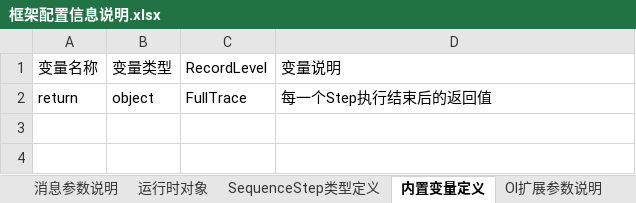
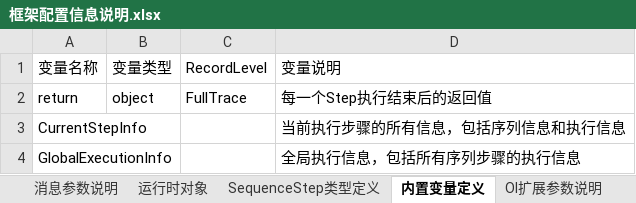
Before and after one commit to hailangge/Testflow, an Excel workbook: doc/框架配置信息说明.xlsx, sheet 内置变量定义, drawn as a sheet; values as stored, in another font and other column widths than the file's, no borders; the diff names each change by its address in the sheet, - before the commit and + after, or states it on an @@ line.

Commit message:
更新框架配置信息

```diff
--- a/doc/框架配置信息说明.xlsx (sheet 内置变量定义)
+++ b/doc/框架配置信息说明.xlsx (sheet 内置变量定义)
+row 3: CurrentStepInfo |  |  | 当前执行步骤的所有信息，包括序列信息和执行信息
+row 4: GlobalExecutionInfo |  |  | 全局执行信息，包括所有序列步骤的执行信息
```
